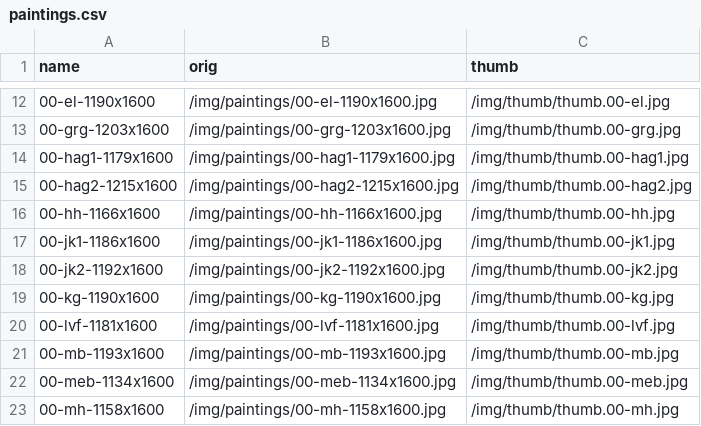
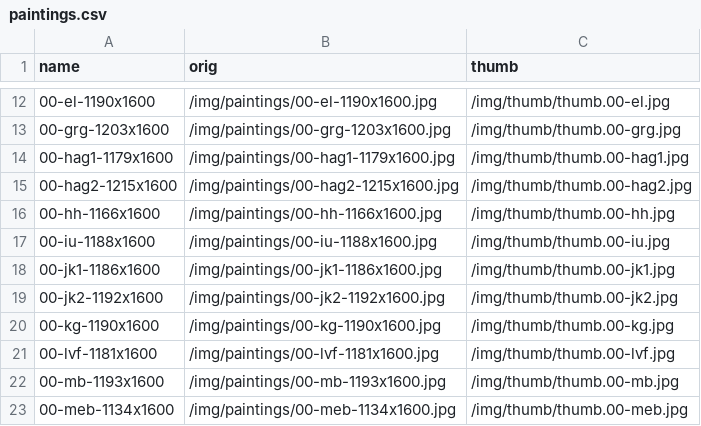
Before and after one commit to RaphaelRaabe/RaphaelRaabe.github.io, a CSV file: _data/paintings.csv, drawn as a sheet; only a part is shown, gaps mark what is left out; the shorter side is filled out with more unchanged rows.

```diff
--- a/_data/paintings.csv
+++ b/_data/paintings.csv
@@ -16,2 +16,3 @@ name,orig,thumb
 00-hh-1166x1600,/img/paintings/00-hh-1166x1600.jpg,/img/thumb/thumb.00-hh.jpg
+00-iu-1188x1600,/img/paintings/00-iu-1188x1600.jpg,/img/thumb/thumb.00-iu.jpg
 00-jk1-1186x1600,/img/paintings/00-jk1-1186x1600.jpg,/img/thumb/thumb.00-jk1.jpg
```
Also changed, not shown: 3 other files.
